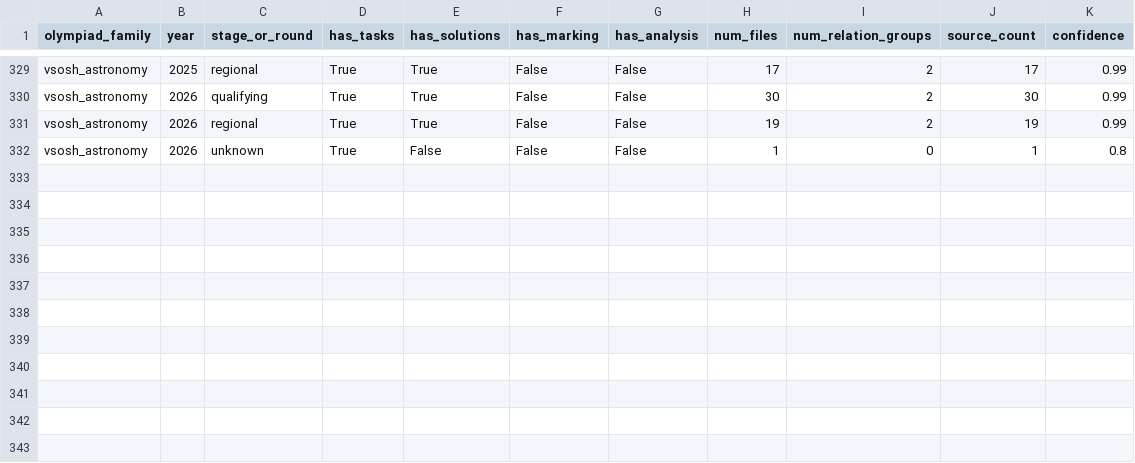
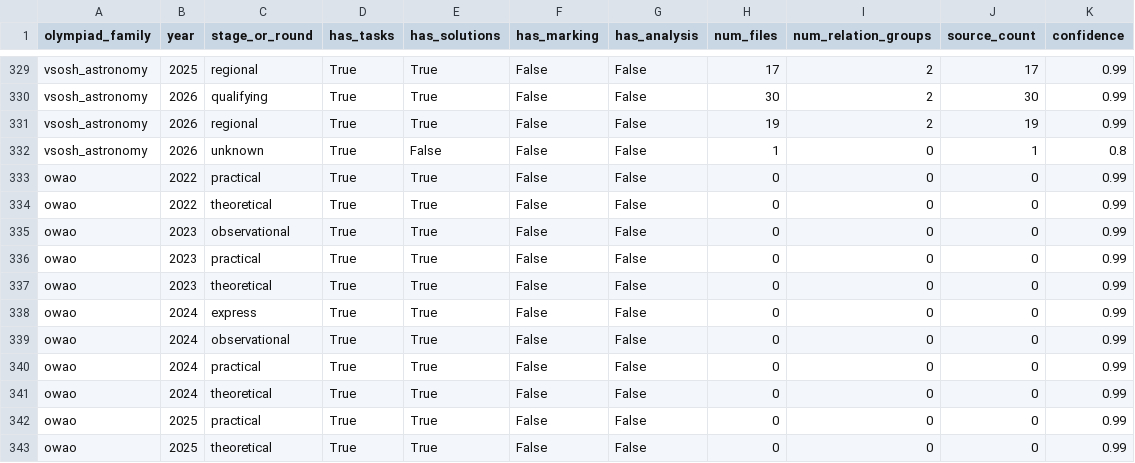
Before and after one commit to akinshchikov/astronomy-olympiad-archive, a CSV file: data/indices/olympiads_index.csv, drawn as a sheet; only a part is shown, gaps mark what is left out.

Commit message:
Add OWAO archive discovery support

```diff
--- a/data/indices/olympiads_index.csv
+++ b/data/indices/olympiads_index.csv
@@ -332 +332,12 @@ vsosh_astronomy,2026,regional,True,True,False,False,19,2,19,0.99
 vsosh_astronomy,2026,unknown,True,False,False,False,1,0,1,0.8
+owao,2022,practical,True,True,False,False,0,0,0,0.99
+owao,2022,theoretical,True,True,False,False,0,0,0,0.99
+owao,2023,observational,True,True,False,False,0,0,0,0.99
+owao,2023,practical,True,True,False,False,0,0,0,0.99
+owao,2023,theoretical,True,True,False,False,0,0,0,0.99
+owao,2024,express,True,True,False,False,0,0,0,0.99
+owao,2024,observational,True,True,False,False,0,0,0,0.99
+owao,2024,practical,True,True,False,False,0,0,0,0.99
+owao,2024,theoretical,True,True,False,False,0,0,0,0.99
+owao,2025,practical,True,True,False,False,0,0,0,0.99
+owao,2025,theoretical,True,True,False,False,0,0,0,0.99
```
Also changed, not shown: data/manifests/discovery_coverage.csv, data/manifests/source_candidates.csv, 13 other files.
